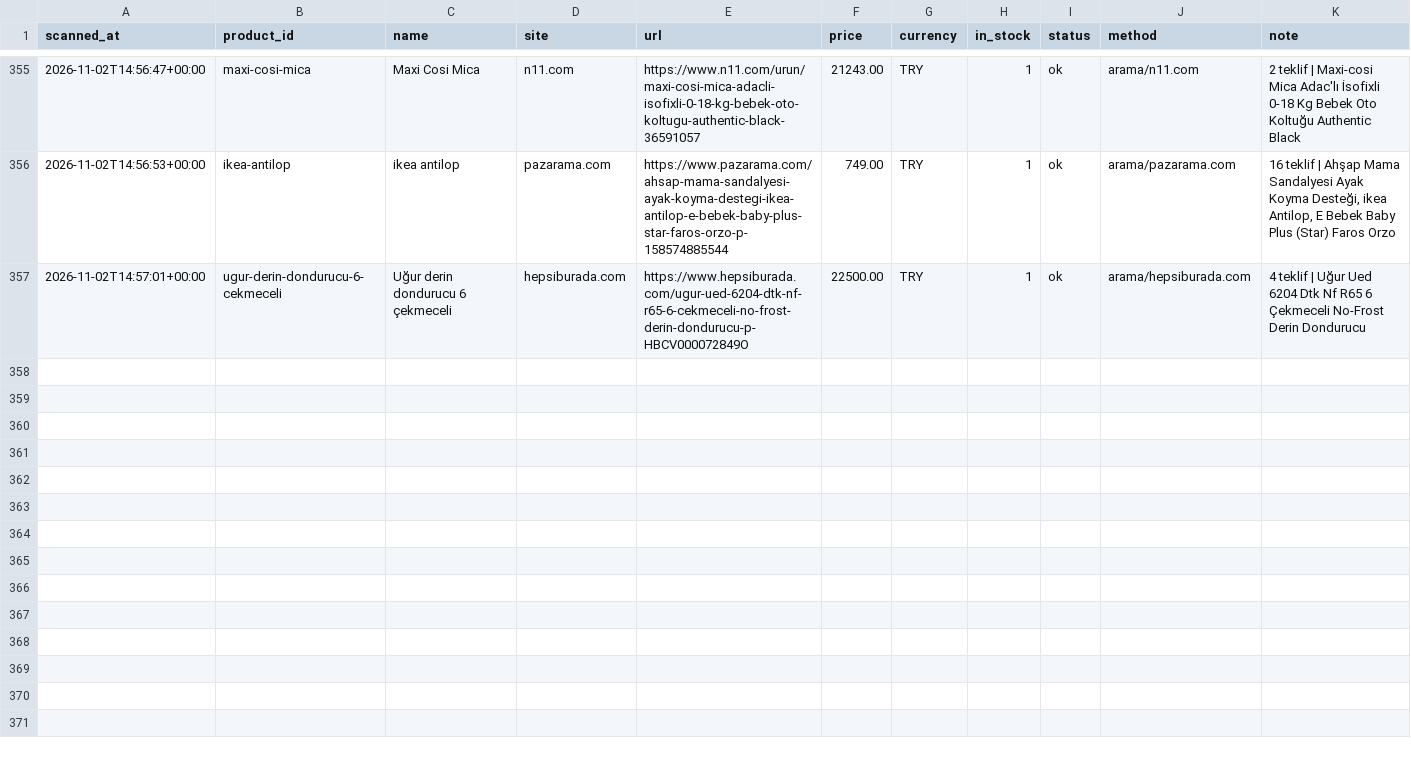
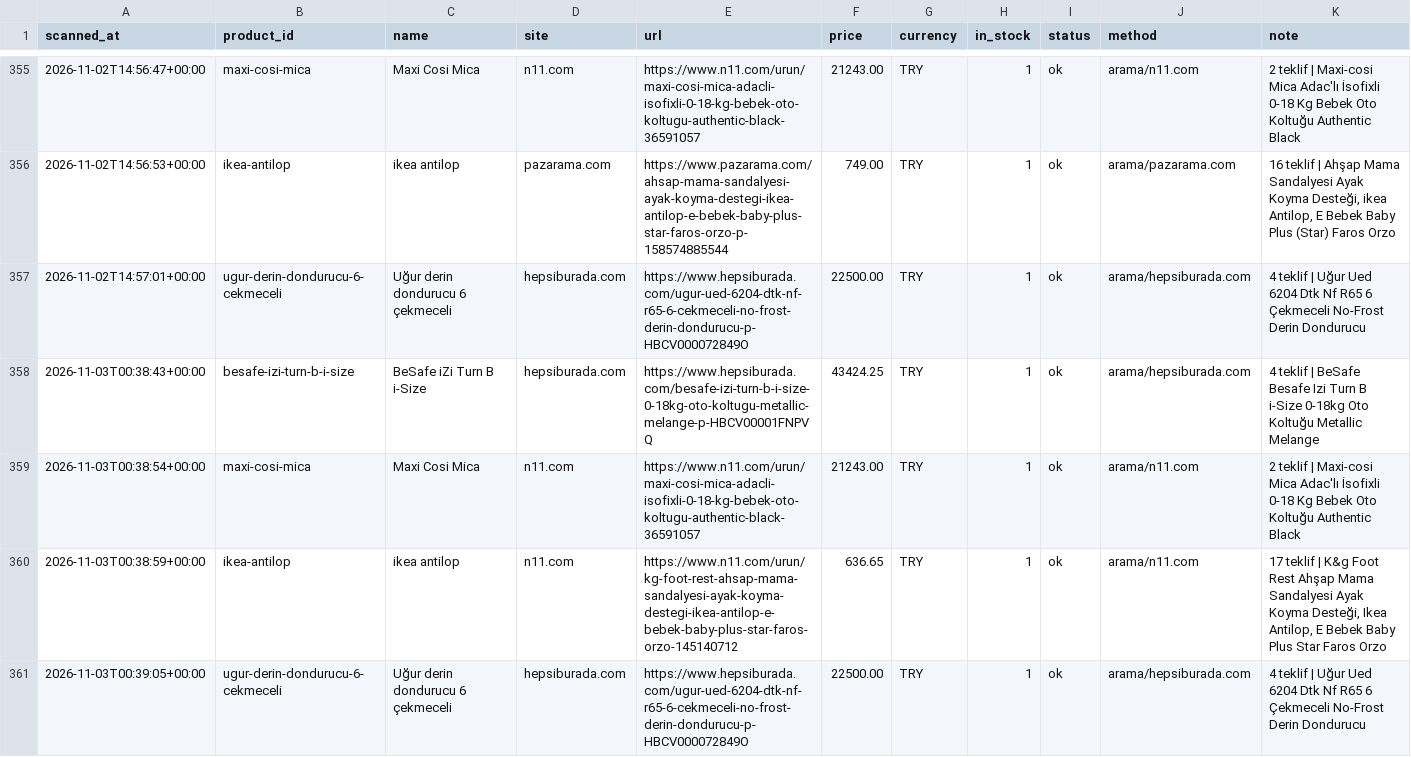
Before and after one commit to kaan2635/fiyat-takip, a CSV file: data/history.csv, drawn as a sheet; only a part is shown, gaps mark what is left out; the diff names each change by its address in the sheet, - before the commit and + after, or states it on an @@ line.

```diff
--- a/data/history.csv
+++ b/data/history.csv
+row 358: 2026-11-03T00:38:43+00:00 | besafe-izi-turn-b-i-size | BeSafe iZi Turn B i-Size | hepsiburada.com | https://www.hepsiburada.com/besafe-izi-turn-b-i-size-0-18kg-oto-koltugu-metallic-melange-p-HBCV00001FNPVQ | 43424.25 | TRY | 1 | ok | arama/hepsiburada.com | 4 teklif | BeSafe Besafe Izi Turn B i-Size 0-18kg Oto Koltuğu Metallic Melange
+row 359: 2026-11-03T00:38:54+00:00 | maxi-cosi-mica | Maxi Cosi Mica | n11.com | https://www.n11.com/urun/maxi-cosi-mica-adacli-isofixli-0-18-kg-bebek-oto-koltugu-authentic-black-36591057 | 21243.00 | TRY | 1 | ok | arama/n11.com | 2 teklif | Maxi-cosi Mica Adac'lı İsofixli 0-18 Kg Bebek Oto Koltuğu Authentic Black
+row 360: 2026-11-03T00:38:59+00:00 | ikea-antilop | ikea antilop | n11.com | https://www.n11.com/urun/kg-foot-rest-ahsap-mama-sandalyesi-ayak-koyma-destegi-ikea-antilop-e-bebek-baby-plus-star-faros-orzo-145140712 | 636.65 | TRY | 1 | ok | arama/n11.com | 17 teklif | K&g Foot Rest Ahşap Mama Sandalyesi Ayak Koyma Desteği, Ikea Antilop, E Bebek Baby Plus Star Faros Orzo
+row 361: 2026-11-03T00:39:05+00:00 | ugur-derin-dondurucu-6-cekmeceli | Uğur derin dondurucu 6 çekmeceli | hepsiburada.com | https://www.hepsiburada.com/ugur-ued-6204-dtk-nf-r65-6-cekmeceli-no-frost-derin-dondurucu-p-HBCV000072849O | 22500.00 | TRY | 1 | ok | arama/hepsiburada.com | 4 teklif | Uğur Ued 6204 Dtk Nf R65 6 Çekmeceli No-Frost Derin Dondurucu
```
Also changed, not shown: 3 other files.
